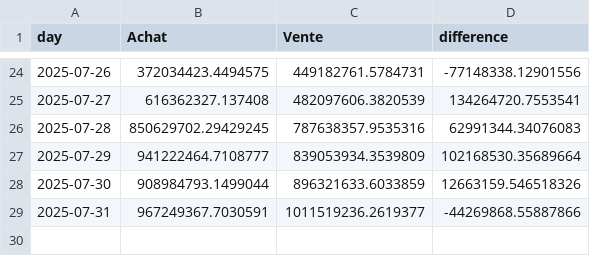
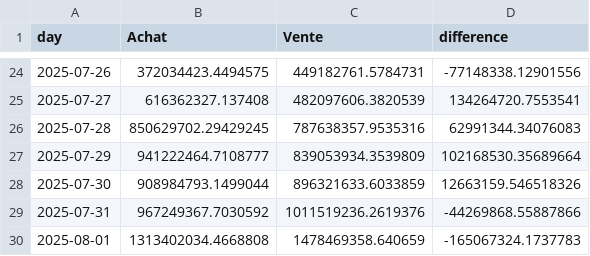
Before and after one commit to yassinedkk/binance, a CSV file: df_normal.csv, drawn as a sheet; only a part is shown, gaps mark what is left out.

```diff
--- a/df_normal.csv
+++ b/df_normal.csv
@@ -28,2 +28,3 @@ day,Achat,Vente,difference
 2025-07-30,908984793.1499044,896321633.6033859,12663159.546518326
-2025-07-31,967249367.7030591,1011519236.2619377,-44269868.55887866
+2025-07-31,967249367.7030592,1011519236.2619376,-44269868.55887866
+2025-08-01,1313402034.4668808,1478469358.640659,-165067324.1737783
```
Also changed, not shown: df_whale.csv, q_whale.csv.
